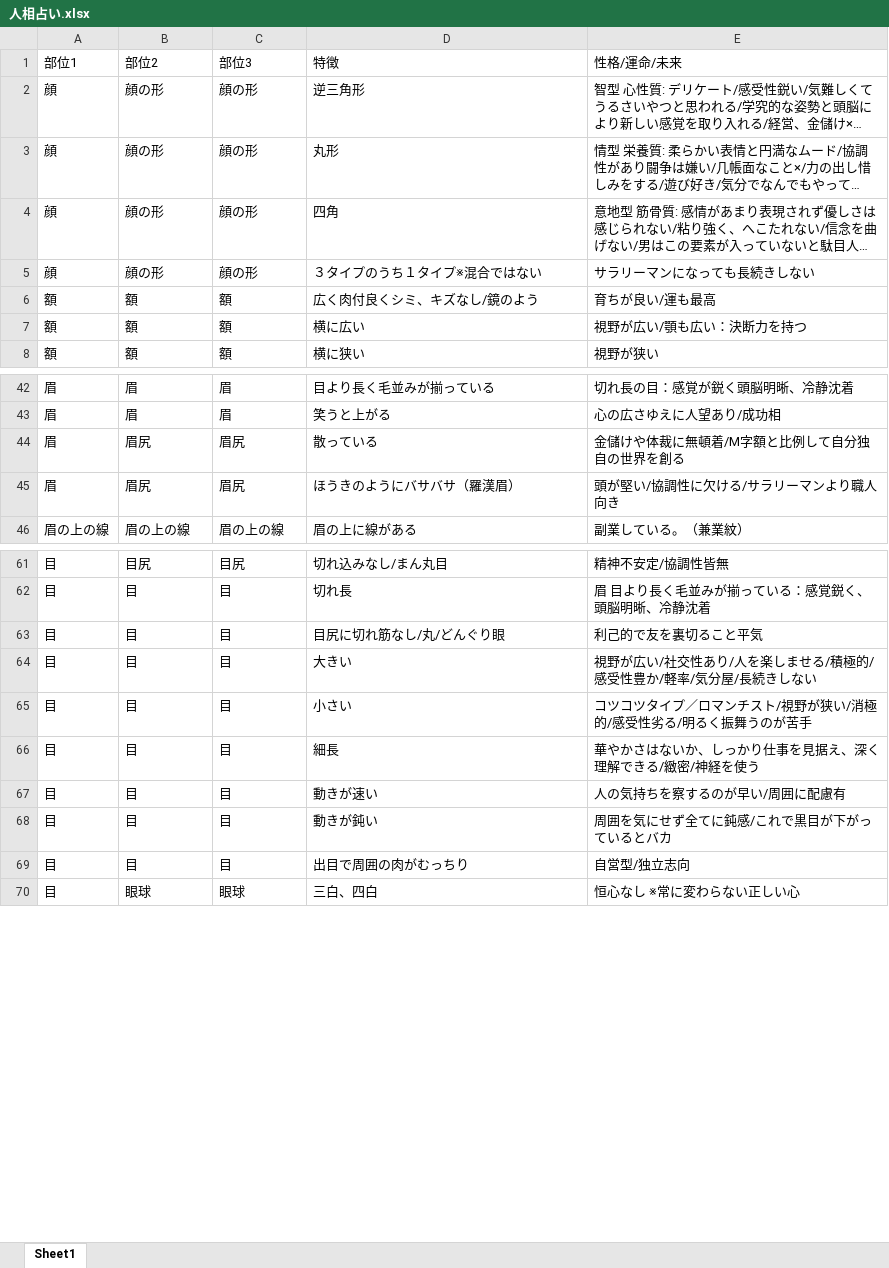
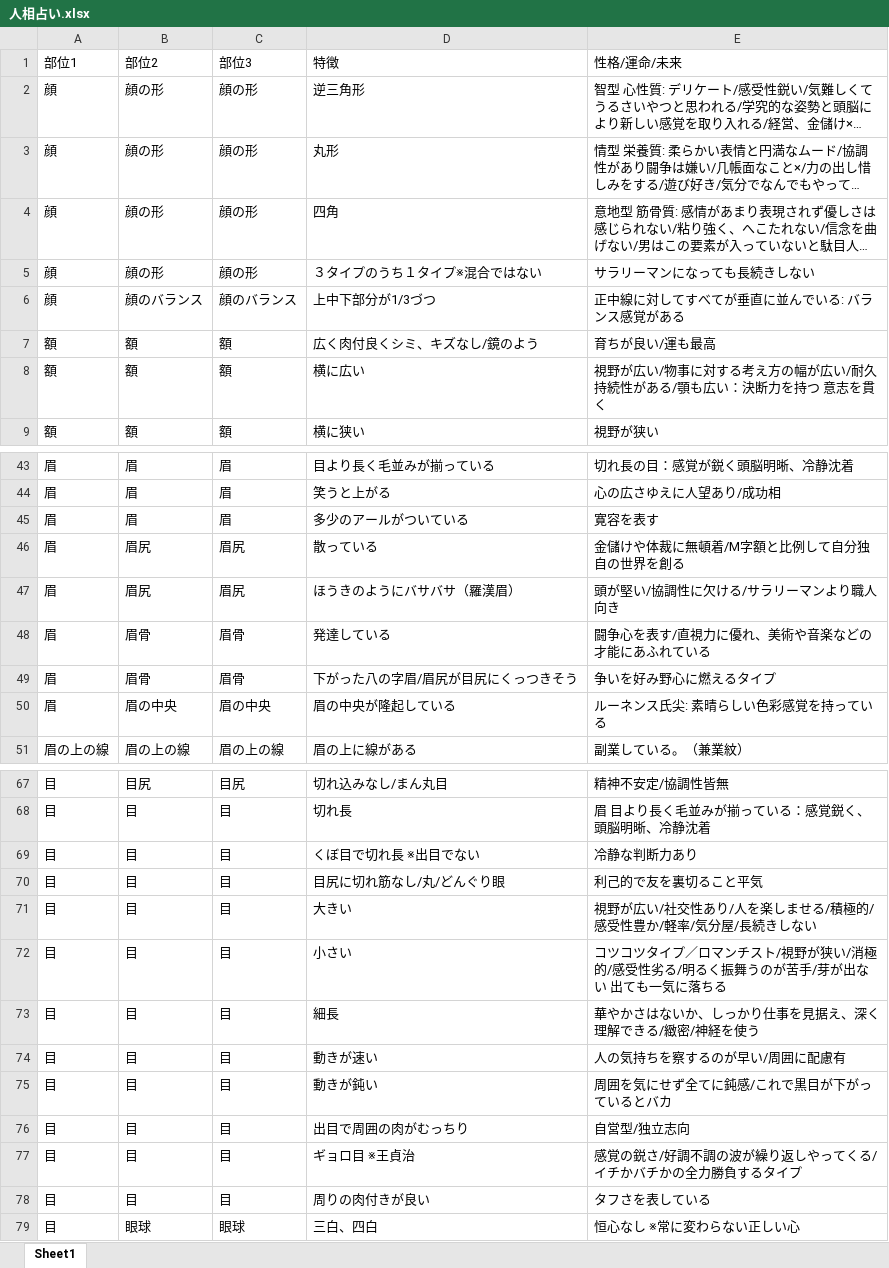
Before and after one commit to cocosan1/ninsou_app2, an Excel workbook: 人相占い.xlsx, sheet Sheet1, drawn as a sheet; only a part is shown, gaps mark what is left out; long unchanged cells end in …; values as stored, in another font and other column widths than the file's, no borders; addresses are those after the commit; the diff covers the shown part only; the diff names each change by its address in the sheet, - before the commit and + after, or states it on an @@ line.

```diff
--- a/人相占い.xlsx (sheet Sheet1)
+++ b/人相占い.xlsx (sheet Sheet1)
+row 6: 顔 | 顔のバランス | 顔のバランス | 上中下部分が1/3づつ | 正中線に対してすべてが垂直に並んでいる: バランス感覚がある
-E8 (性格/運命/未来): 視野が広い/顎も広い：決断力を持つ
+E8 (性格/運命/未来): 視野が広い/物事に対する考え方の幅が広い/耐久持続性がある/顎も広い：決断力を持つ 意志を貫く
+row 45: 眉 | 眉 | 眉 | 多少のアールがついている | 寛容を表す
+row 48: 眉 | 眉骨 | 眉骨 | 発達している | 闘争心を表す/直視力に優れ、美術や音楽などの才能にあふれている
+row 49: 眉 | 眉骨 | 眉骨 | 下がった八の字眉/眉尻が目尻にくっつきそう | 争いを好み野心に燃えるタイプ
+row 50: 眉 | 眉の中央 | 眉の中央 | 眉の中央が隆起している | ルーネンス氏尖: 素晴らしい色彩感覚を持っている
+row 69: 目 | 目 | 目 | くぼ目で切れ長 ※出目でない | 冷静な判断力あり
-E72 (性格/運命/未来): …のが苦手
+E72 (性格/運命/未来): …のが苦手/芽が出ない 出ても一気に落ちる
+row 77: 目 | 目 | 目 | ギョロ目 ※王貞治 | 感覚の鋭さ/好調不調の波が繰り返しやってくる/イチかバチかの全力勝負するタイプ
+row 78: 目 | 目 | 目 | 周りの肉付きが良い | タフさを表している
```
Also changed, not shown: 5 added rows, 1 moved row and 7 edited cells elsewhere in this sheet, 3 other files.
